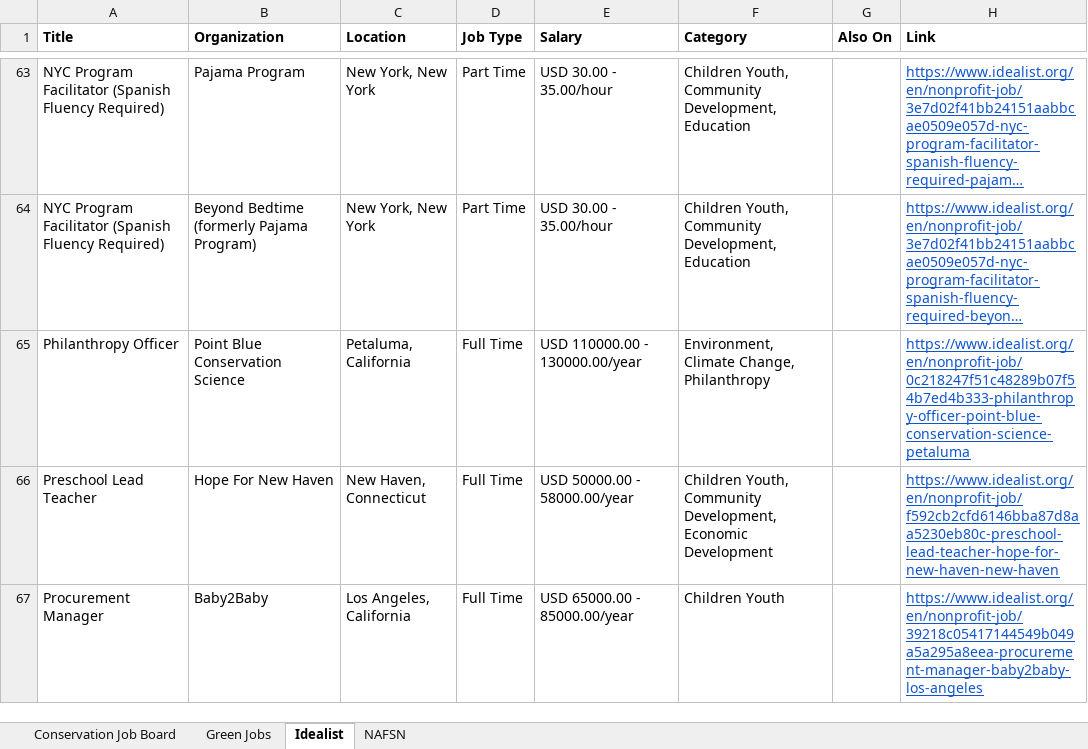
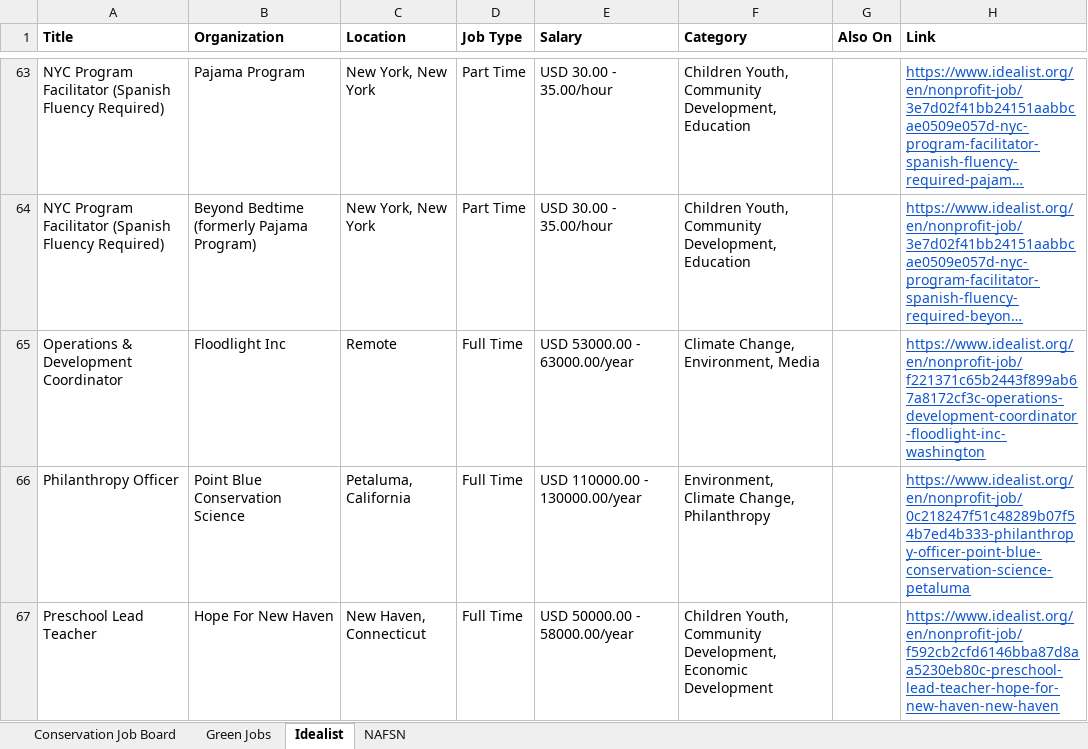
Before and after one commit to dchandarana07/jobs-digest, an Excel workbook: docs/xlsx/jobs-2026-08-20.xlsx, sheet Idealist, drawn as a sheet; only a part is shown, gaps mark what is left out; the shorter side is filled out with more unchanged rows; long unchanged cells end in …; values as stored, in another font and other column widths than the file's, no borders; the diff names each change by its address in the sheet, - before the commit and + after, or states it on an @@ line.

```diff
--- a/docs/xlsx/jobs-2026-08-20.xlsx (sheet Idealist)
+++ b/docs/xlsx/jobs-2026-08-20.xlsx (sheet Idealist)
+row 65: Operations & Development Coordinator | Floodlight Inc | Remote | Full Time | USD 53000.00 - 63000.00/year | Climate Change, Environment, Media |  | https://www.idealist.org/en/nonprofit-job/f221371c65b2443f899ab67a8172cf3c-operations-development-coordinator-floodlight-inc-washington
```
Also changed, not shown: 5 other files.
